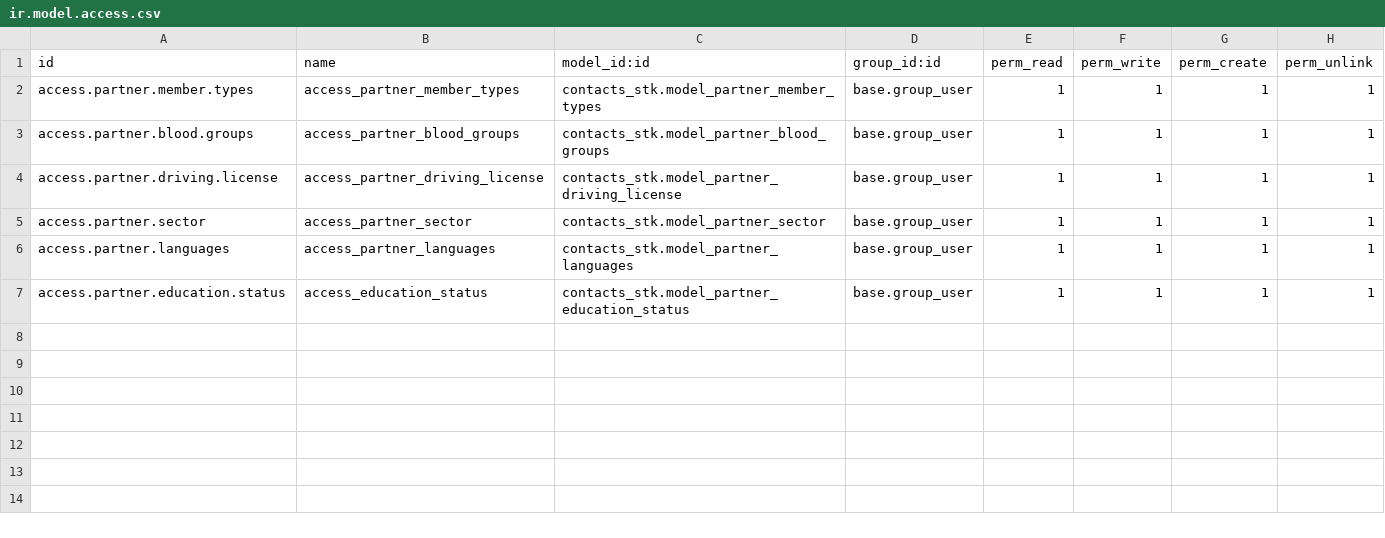
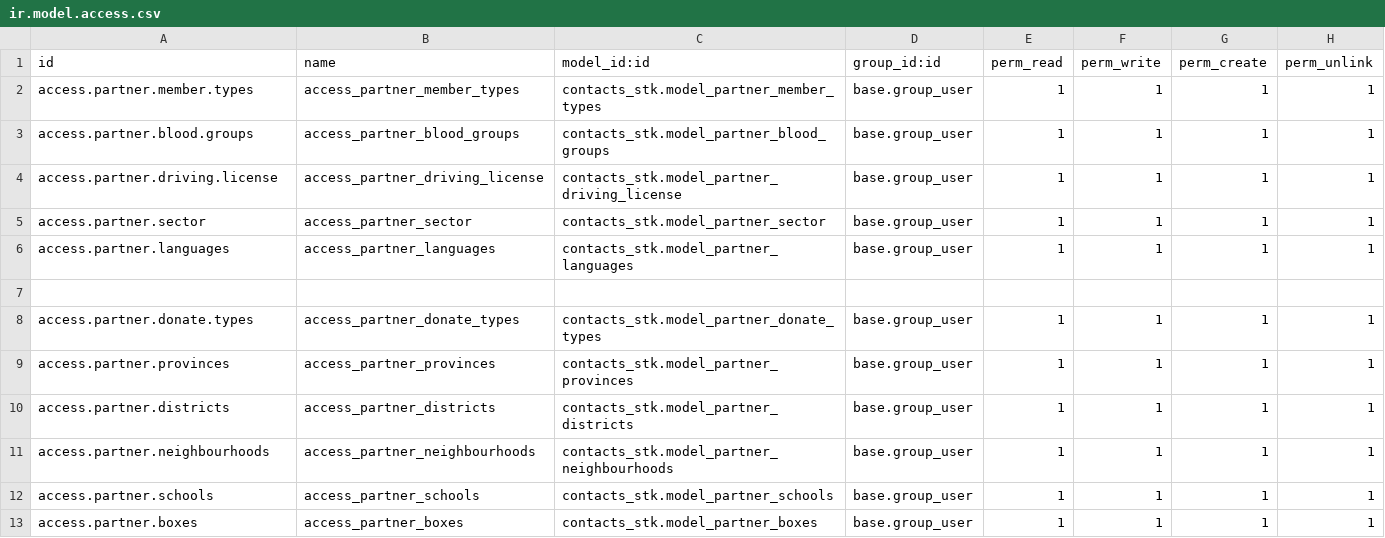
Before and after one commit to MuhammedAba/contacts_st, a CSV file: security/ir.model.access.csv, drawn as a sheet.

```diff
--- a/security/ir.model.access.csv
+++ b/security/ir.model.access.csv
@@ -6,2 +6,8 @@ access.partner.sector,access_partner_sector,contacts_stk.model_partner_sector,ba
 access.partner.languages,access_partner_languages,contacts_stk.model_partner_languages,base.group_user,1,1,1,1
-access.partner.education.status,access_education_status,contacts_stk.model_partner_education_status,base.group_user,1,1,1,1
+
+access.partner.donate.types,access_partner_donate_types,contacts_stk.model_partner_donate_types,base.group_user,1,1,1,1
+access.partner.provinces,access_partner_provinces,contacts_stk.model_partner_provinces,base.group_user,1,1,1,1
+access.partner.districts,access_partner_districts,contacts_stk.model_partner_districts,base.group_user,1,1,1,1
+access.partner.neighbourhoods,access_partner_neighbourhoods,contacts_stk.model_partner_neighbourhoods,base.group_user,1,1,1,1
+access.partner.schools,access_partner_schools,contacts_stk.model_partner_schools,base.group_user,1,1,1,1
+access.partner.boxes,access_partner_boxes,contacts_stk.model_partner_boxes,base.group_user,1,1,1,1
```
Also changed, not shown: 17 other files.
